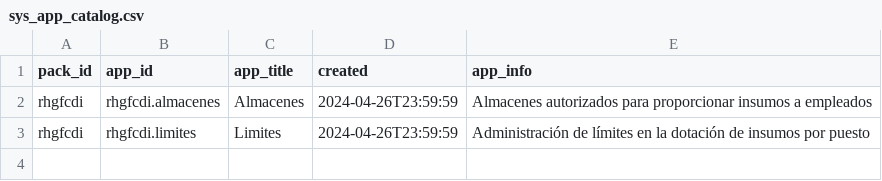
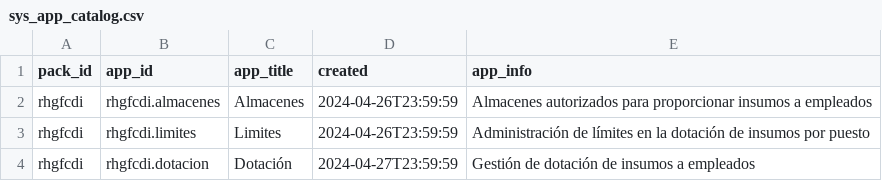
Before and after one commit to Induxsoft/rhgfcdi, a CSV file: src/rhgfcdi/_install/app_info/sys_app_catalog.csv, drawn as a sheet; the diff names each change by its address in the sheet, - before the commit and + after, or states it on an @@ line.

```diff
--- a/src/rhgfcdi/_install/app_info/sys_app_catalog.csv
+++ b/src/rhgfcdi/_install/app_info/sys_app_catalog.csv
+row 4: rhgfcdi | rhgfcdi.dotacion | Dotación | 2024-04-27T23:59:59 | Gestión de dotación de insumos a empleados
```
Also changed, not shown: src/rhgfcdi/_install/app_info/sys_app_item_action.csv, 11 other files.
